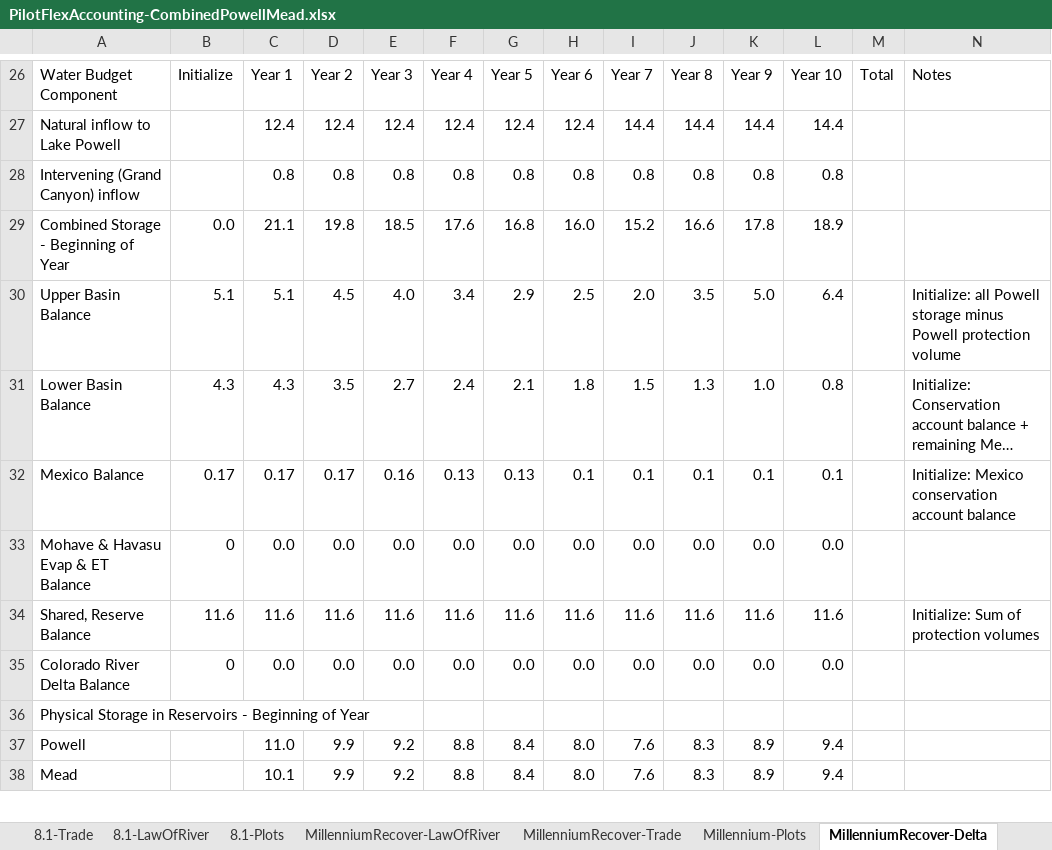
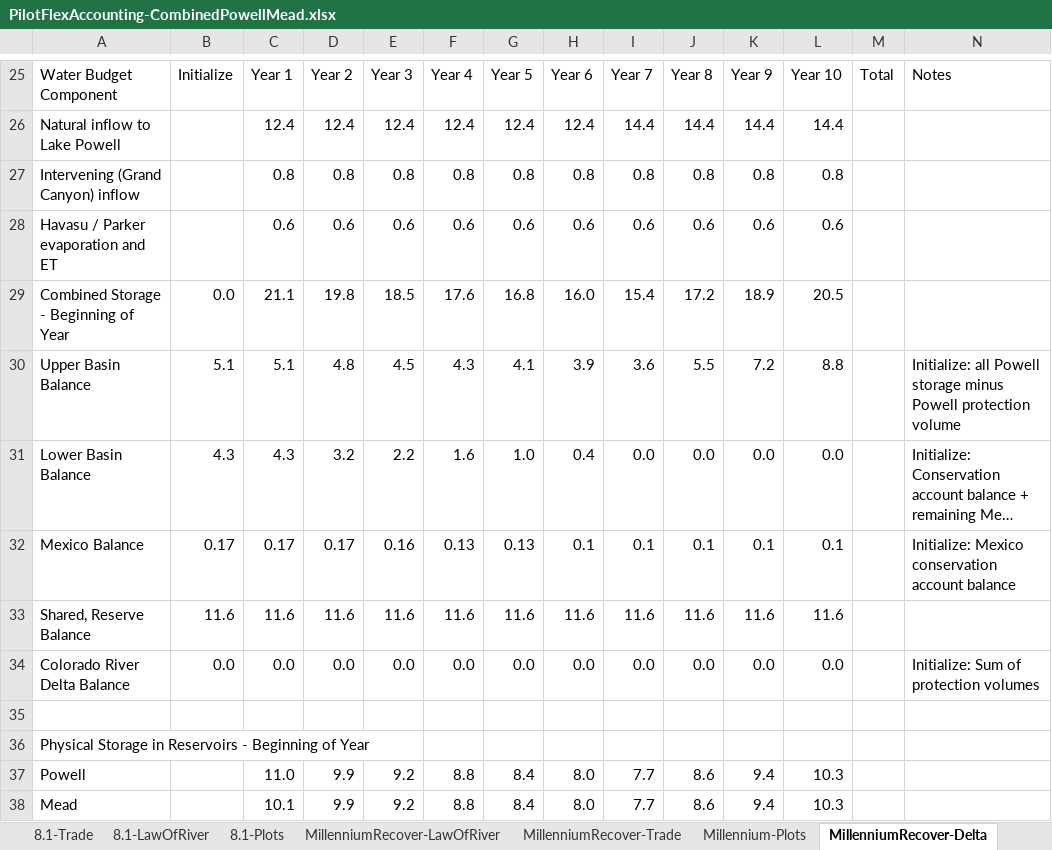
Before and after one commit to dzeke/ColoradoRiverCoding, an Excel workbook: ModelMusings/PilotFlexAccounting-CombinedPowellMead.xlsx, sheet MillenniumRecover-Delta, drawn as a sheet; only a part is shown, gaps mark what is left out; long unchanged cells end in …; values as stored, in another font and other column widths than the file's, no cell formats; conditional formats not drawn; removed rows and columns are numbered as before the commit, all else as after; the diff covers the shown part only; the diff names each change by its address in the sheet, - before the commit and + after, or states it on an @@ line.

Commit message:
Version 3.4.2 - Make Havasu/Parker watershed data

```diff
--- a/ModelMusings/PilotFlexAccounting-CombinedPowellMead.xlsx (sheet MillenniumRecover-Delta)
+++ b/ModelMusings/PilotFlexAccounting-CombinedPowellMead.xlsx (sheet MillenniumRecover-Delta)
+row 28: Havasu / Parker evaporation and ET |  | 0.6 | 0.6 | 0.6 | 0.6 | 0.6 | 0.6 | 0.6 | 0.6 | 0.6 | 0.6
-I29: 15.2
+I29: 15.4
-J29: 16.6
+J29: 17.2
-K29: 17.8
+K29: 18.9
-L29: 18.9
+L29: 20.5
-D30: 4.5
+D30: 4.8
-E30: 4.0
+E30: 4.5
-F30: 3.4
+F30: 4.3
-G30: 2.9
+G30: 4.1
-H30: 2.5
+H30: 3.9
-I30: 2.0
+I30: 3.6
-J30: 3.5
+J30: 5.5
-K30: 5.0
+K30: 7.2
-L30: 6.4
+L30: 8.8
-D31: 3.5
+D31: 3.2
-E31: 2.7
+E31: 2.2
-F31: 2.4
+F31: 1.6
-G31: 2.1
+G31: 1.0
-H31: 1.8
+H31: 0.4
-I31: 1.5
+I31: 0.0
-J31: 1.3
+J31: 0.0
-K31: 1.0
+K31: 0.0
-L31: 0.8
+L31: 0.0
-row 33: Mohave & Havasu Evap & ET Balance | 0 | 0.0 | 0.0 | 0.0 | 0.0 | 0.0 | 0.0 | 0.0 | 0.0 | 0.0 | 0.0
-N33: Initialize: Sum of protection volumes
+N33: (empty)
-B34: 0
+B34: 0.0
-N34: (empty)
+N34: Initialize: Sum of protection volumes
+row 35: (empty)
-I37:I38: 7.6
+I37:I38: 7.7
-J37:J38: 8.3
+J37:J38: 8.6
-K37:K38: 8.9
+K37:K38: 9.4
-L37:L38: 9.4
+L37:L38: 10.3
```
Also changed, not shown: 32 added rows, 31 removed rows, 80 edited cells and merged cells elsewhere in this sheet, sheet MillenniumRecover-LawOfRiver, sheet MillenniumRecover-Trade, sheet 8.1-LawOfRiver, sheet ReadMe-Directions, sheet 8.1-Trade, sheet Master-Today, 3 more sheets, cell formats, formulas that keep their value, charts or pictures, 1 other file.
